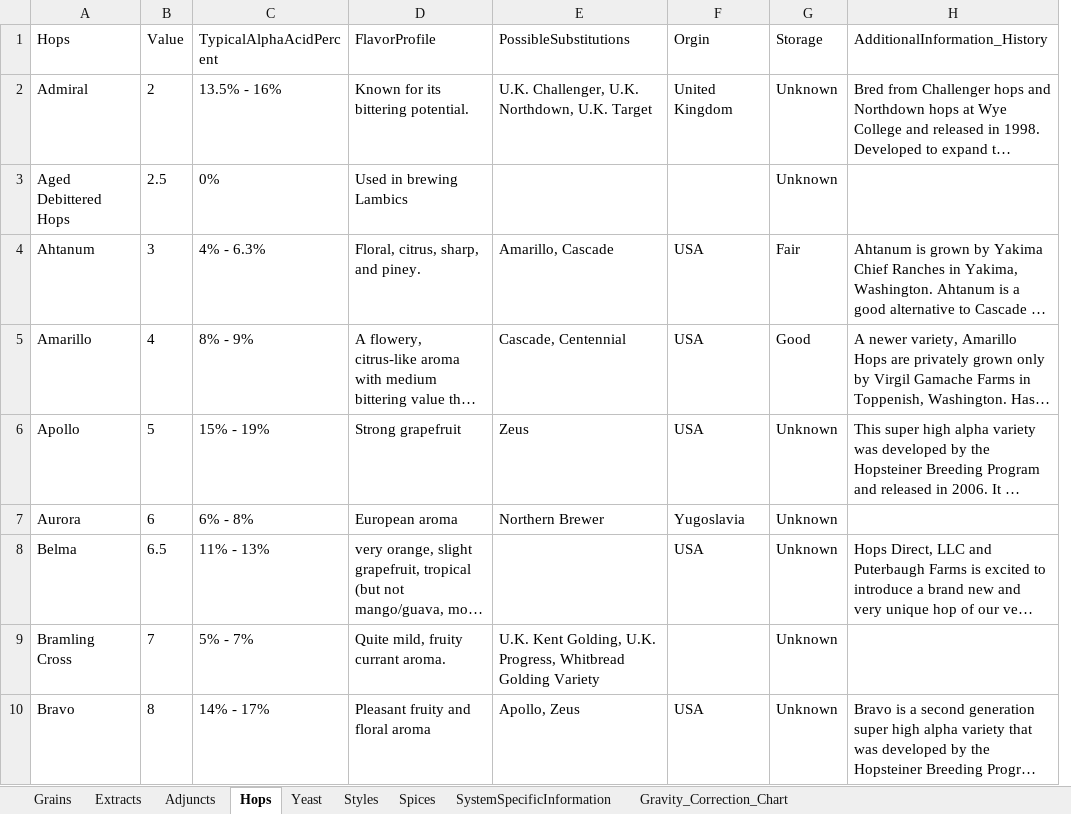
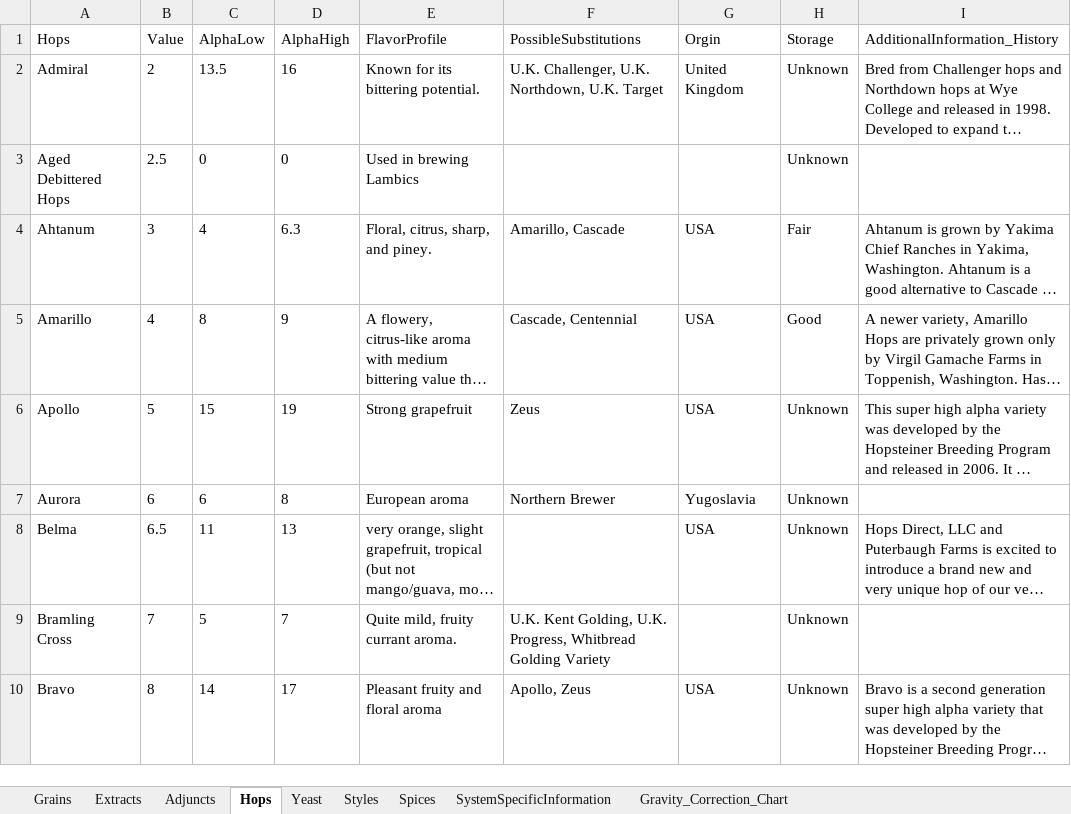
Before and after one commit to BenjaminBearce/BK_Brew, an Excel workbook: Database/Brewing_Constants.xlsx, sheet Hops, drawn as a sheet; only a part is shown; long unchanged cells end in …; values as stored, in another font and other column widths than the file's, no borders; removed rows and columns are numbered as before the commit, all else as after; the diff names each change by its address in the sheet, - before the commit and + after, or states it on an @@ line.

Commit message:
Database reformatting of range columns. Hops are back baby!

```diff
--- a/Database/Brewing_Constants.xlsx (sheet Hops)
+++ b/Database/Brewing_Constants.xlsx (sheet Hops)
-column C (TypicalAlphaAcidPercent), rows 2-10: 13.5% - 16% | 0% | 4% - 6.3% | 8% - 9% | 15% - 19% | 6% - 8% | 11% - 13% | 5% - 7% | 14% - 17%
+column C (AlphaLow), rows 2-10: 13.5 | 0 | 4 | 8 | 15 | 6 | 11 | 5 | 14
+column D (AlphaHigh), rows 2-10: 16 | 0 | 6.3 | 9 | 19 | 8 | 13 | 7 | 17
```
Also changed, not shown: sheet Styles, sheet Yeast, 10 other files.
